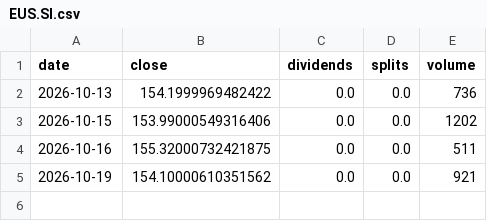
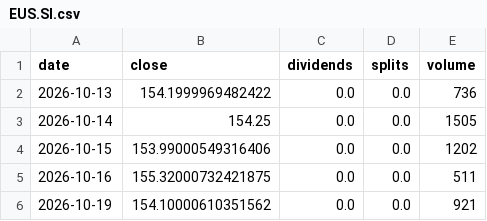
Before and after one commit to pintuwang/ETF, a CSV file: data/raw/EUS.SI.csv, drawn as a sheet.

```diff
--- a/data/raw/EUS.SI.csv
+++ b/data/raw/EUS.SI.csv
@@ -2,2 +2,3 @@ date,close,dividends,splits,volume
 2026-10-13,154.1999969482422,0.0,0.0,736
+2026-10-14,154.25,0.0,0.0,1505
 2026-10-15,153.99000549316406,0.0,0.0,1202
```
Also changed, not shown: data/backfill_daily.csv, data/raw/QQQ.csv, 9 other files.
